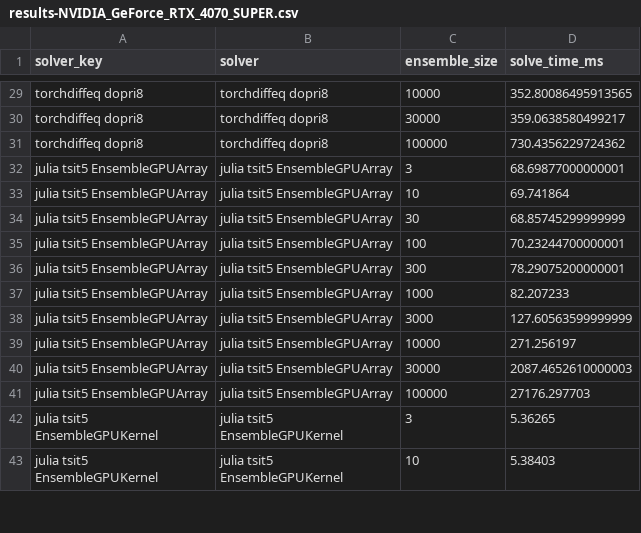
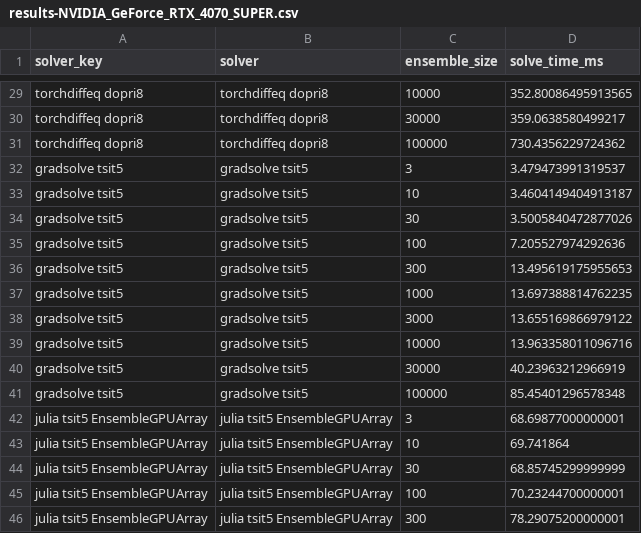
Before and after one commit to lawrenceberry/modax, a CSV file: benchmarks/nonstiff_lorenz_scaling/results-NVIDIA_GeForce_RTX_4070_SUPER.csv, drawn as a sheet; only a part is shown, gaps mark what is left out; the shorter side is filled out with more unchanged rows.

```diff
--- a/benchmarks/nonstiff_lorenz_scaling/results-NVIDIA_GeForce_RTX_4070_SUPER.csv
+++ b/benchmarks/nonstiff_lorenz_scaling/results-NVIDIA_GeForce_RTX_4070_SUPER.csv
@@ -31,2 +31,12 @@ torchdiffeq dopri8,torchdiffeq dopri8,30000,359.0638580499217
 torchdiffeq dopri8,torchdiffeq dopri8,100000,730.4356229724362
+gradsolve tsit5,gradsolve tsit5,3,3.479473991319537
+gradsolve tsit5,gradsolve tsit5,10,3.4604149404913187
+gradsolve tsit5,gradsolve tsit5,30,3.5005840472877026
+gradsolve tsit5,gradsolve tsit5,100,7.205527974292636
+gradsolve tsit5,gradsolve tsit5,300,13.495619175955653
+gradsolve tsit5,gradsolve tsit5,1000,13.697388814762235
+gradsolve tsit5,gradsolve tsit5,3000,13.655169866979122
+gradsolve tsit5,gradsolve tsit5,10000,13.963358011096716
+gradsolve tsit5,gradsolve tsit5,30000,40.23963212966919
+gradsolve tsit5,gradsolve tsit5,100000,85.45401296578348
 julia tsit5 EnsembleGPUArray,julia tsit5 EnsembleGPUArray,3,68.69877000000001
```
Also changed, not shown: benchmarks/nonstiff_lorenz_divergence/results-NVIDIA_GeForce_RTX_4070_SUPER.csv, benchmarks/nonstiff_vdp_dimensionality/results-NVIDIA_GeForce_RTX_4070_SUPER.csv, 33 other files.
